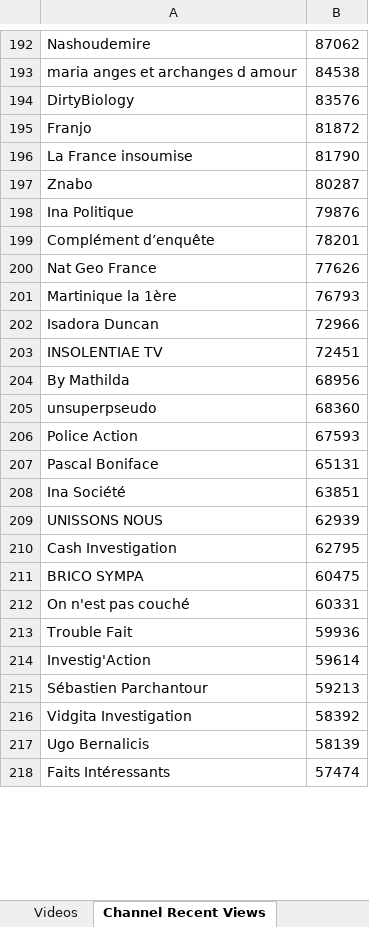
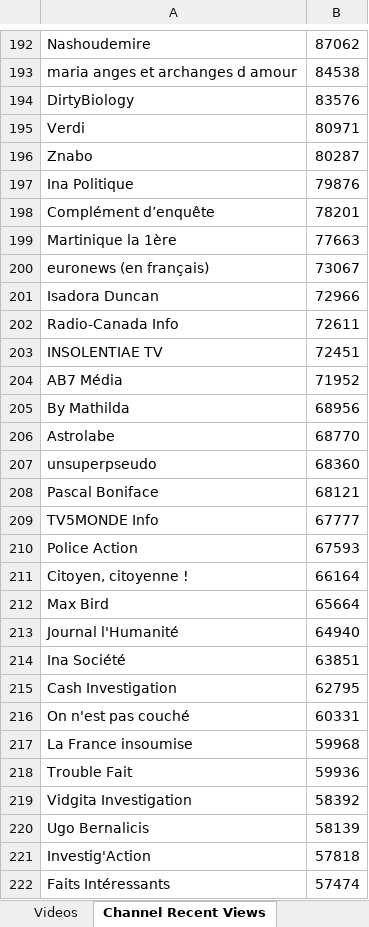
Before and after one commit to pnbt/youtube-transparency, an Excel workbook: app/assets/data/info/evo-france-info-month-r.xlsx, sheet Channel Recent Views, drawn as a sheet; only a part is shown, gaps mark what is left out; values as stored, in another font and other column widths than the file's, no borders; removed rows and columns are numbered as before the commit, all else as after; the diff covers the shown part only; the diff names each change by its address in the sheet, - before the commit and + after, or states it on an @@ line.

```diff
--- a/app/assets/data/info/evo-france-info-month-r.xlsx (sheet Channel Recent Views)
+++ b/app/assets/data/info/evo-france-info-month-r.xlsx (sheet Channel Recent Views)
-row 195: Franjo | 81872
-row 196: La France insoumise | 81790
+row 195: Verdi | 80971
-row 200: Nat Geo France | 77626
-B199: 76793
+B199: 77663
+row 200: euronews (en français) | 73067
+row 202: Radio-Canada Info | 72611
+row 204: AB7 Média | 71952
+row 206: Astrolabe | 68770
+row 208: Pascal Boniface | 68121
+row 209: TV5MONDE Info | 67777
-row 207: Pascal Boniface | 65131
+row 211: Citoyen, citoyenne ! | 66164
+row 212: Max Bird | 65664
+row 213: Journal l'Humanité | 64940
-row 209: UNISSONS NOUS | 62939
-row 211: BRICO SYMPA | 60475
+row 217: La France insoumise | 59968
-row 214: Investig'Action | 59614
-row 215: Sébastien Parchantour | 59213
+row 221: Investig'Action | 57818
```
Also changed, not shown: other rows of this sheet, sheet Videos, app/assets/data/info/evo-france-info-3days-r.xlsx, app/assets/data/info/evo-france-info-3days-v.xlsx, 10 other files.
